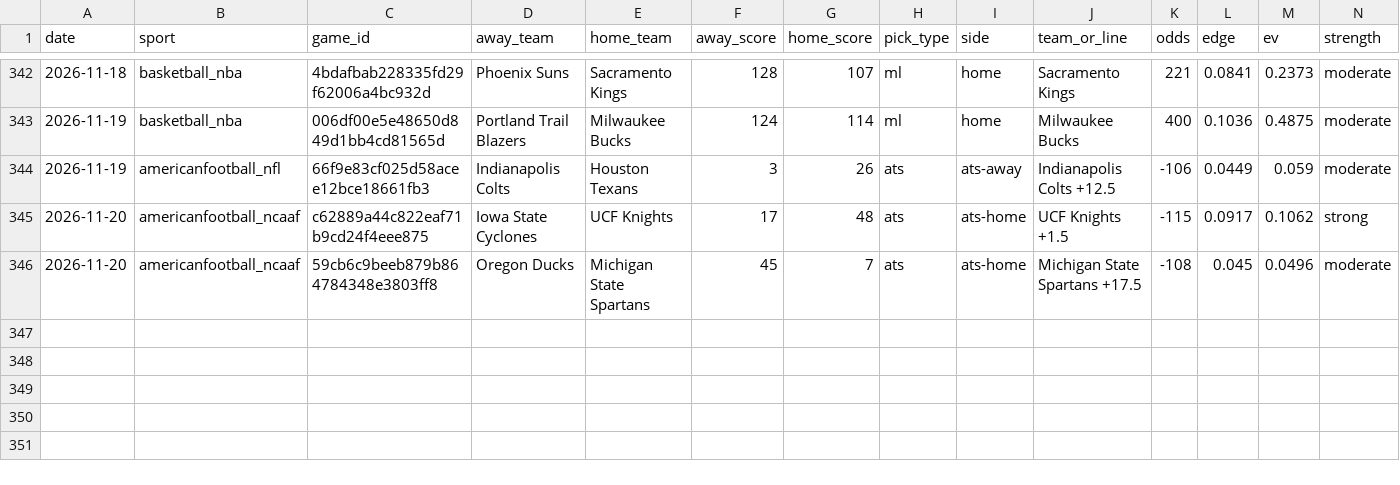
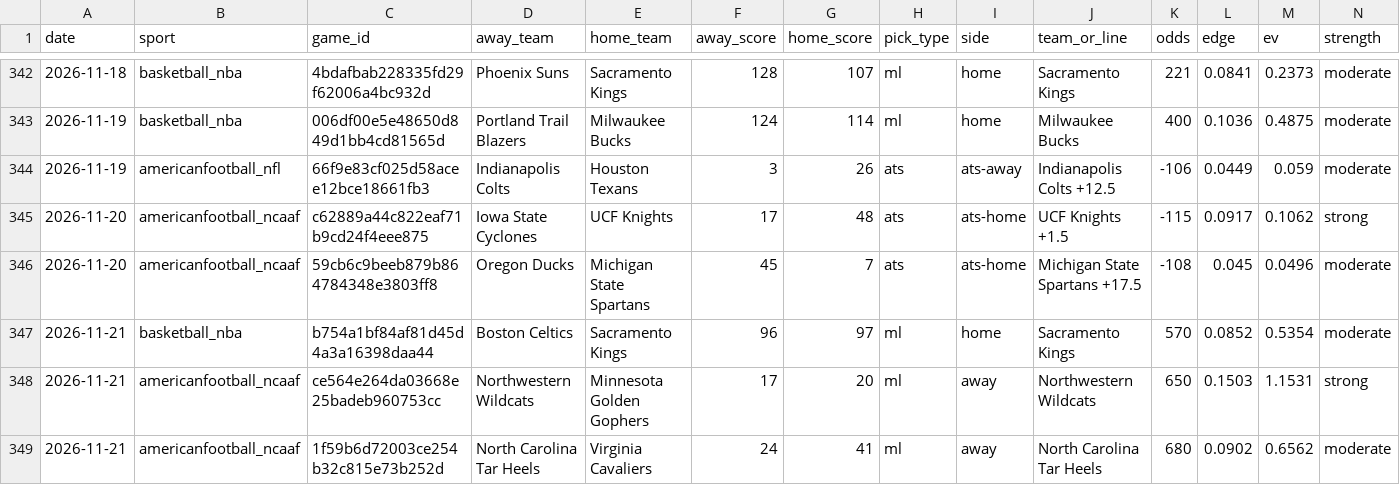
Before and after one commit to pdaly42/sports-edge, a CSV file: results_log.csv, drawn as a sheet; only a part is shown, gaps mark what is left out; rows hold the shown columns only; the diff names each change by its address in the sheet, - before the commit and + after, or states it on an @@ line.

```diff
--- a/results_log.csv
+++ b/results_log.csv
+row 347: 2026-11-21 | basketball_nba | b754a1bf84af81d45d4a3a16398daa44 | Boston Celtics | Sacramento Kings | 96 | 97 | ml | home | Sacramento Kings | 570 | 0.0852 | 0.5354 | moderate
+row 348: 2026-11-21 | americanfootball_ncaaf | ce564e264da03668e25badeb960753cc | Northwestern Wildcats | Minnesota Golden Gophers | 17 | 20 | ml | away | Northwestern Wildcats | 650 | 0.1503 | 1.1531 | strong
+row 349: 2026-11-21 | americanfootball_ncaaf | 1f59b6d72003ce254b32c815e73b252d | North Carolina Tar Heels | Virginia Cavaliers | 24 | 41 | ml | away | North Carolina Tar Heels | 680 | 0.0902 | 0.6562 | moderate
```
